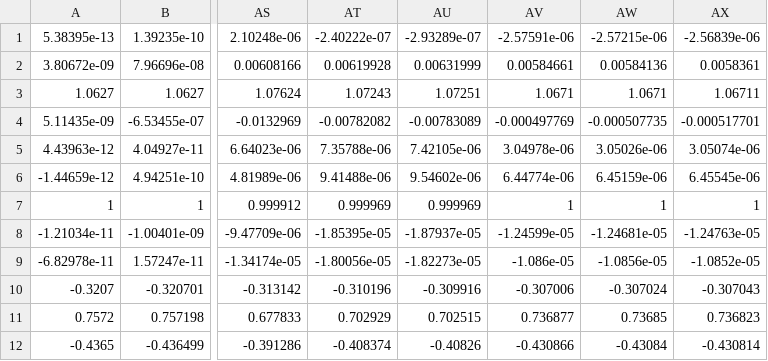
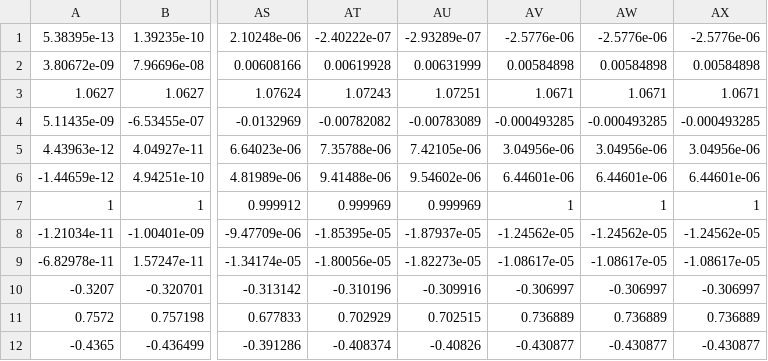
Before and after one commit to echandler5956f/Galileo, a CSV file: examples/visualization/sol_states.csv, drawn as a sheet; only a part is shown, gaps mark what is left out; the diff covers the shown part only; the diff names each change by its address in the sheet, - before the commit and + after, or states it on an @@ line.

```diff
--- a/examples/visualization/sol_states.csv
+++ b/examples/visualization/sol_states.csv
-AV1: -2.57591e-06
+AV1: -2.5776e-06
-AW1: -2.57215e-06
+AW1: -2.5776e-06
-AX1: -2.56839e-06
+AX1: -2.5776e-06
-AV2: 0.00584661
+AV2: 0.00584898
-AW2: 0.00584136
+AW2: 0.00584898
-AX2: 0.0058361
+AX2: 0.00584898
-AX3: 1.06711
+AX3: 1.0671
-AV4: -0.000497769
+AV4: -0.000493285
-AW4: -0.000507735
+AW4: -0.000493285
-AX4: -0.000517701
+AX4: -0.000493285
-AV5: 3.04978e-06
+AV5: 3.04956e-06
-AW5: 3.05026e-06
+AW5: 3.04956e-06
-AX5: 3.05074e-06
+AX5: 3.04956e-06
-AV6: 6.44774e-06
+AV6: 6.44601e-06
-AW6: 6.45159e-06
+AW6: 6.44601e-06
-AX6: 6.45545e-06
+AX6: 6.44601e-06
-AV8: -1.24599e-05
+AV8: -1.24562e-05
-AW8: -1.24681e-05
+AW8: -1.24562e-05
-AX8: -1.24763e-05
+AX8: -1.24562e-05
-AV9: -1.086e-05
+AV9: -1.08617e-05
-AW9: -1.0856e-05
+AW9: -1.08617e-05
-AX9: -1.0852e-05
+AX9: -1.08617e-05
-AV10: -0.307006
+AV10: -0.306997
-AW10: -0.307024
+AW10: -0.306997
-AX10: -0.307043
+AX10: -0.306997
-AV11: 0.736877
+AV11: 0.736889
-AW11: 0.73685
+AW11: 0.736889
-AX11: 0.736823
+AX11: 0.736889
-AV12: -0.430866
+AV12: -0.430877
-AW12: -0.43084
+AW12: -0.430877
-AX12: -0.430814
+AX12: -0.430877
```
Also changed, not shown: 21 edited cells elsewhere in this file, 2 other files.
